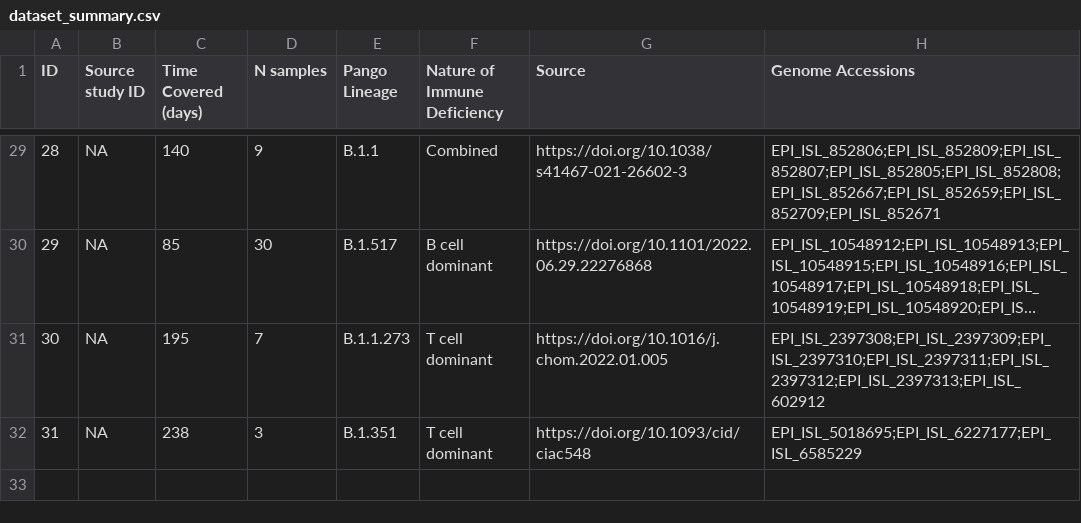
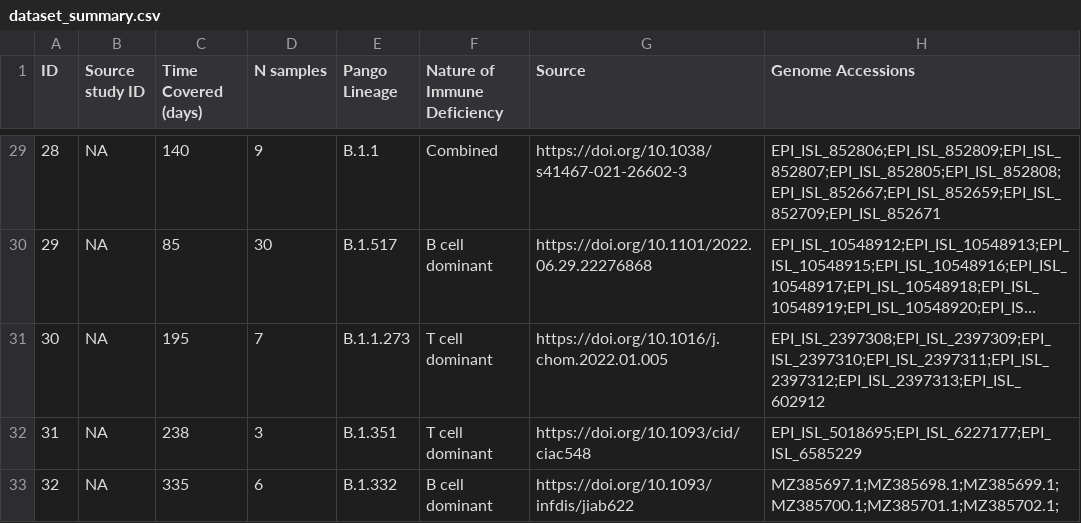
Before and after one commit to BioWilko/recurrent-sars-cov-2-mutations, a CSV file: dataset/dataset_summary.csv, drawn as a sheet; only a part is shown, gaps mark what is left out; long unchanged cells end in ….

Commit message:
Add case ID 32 [closes #5]

```diff
--- a/dataset/dataset_summary.csv
+++ b/dataset/dataset_summary.csv
@@ -32 +32,2 @@ ID,Source study ID,Time Covered (days),N samples,Pango Lineage,Nature of Immune
 31,NA,238,3,B.1.351,T cell dominant,https://doi.org/10.1093/cid/ciac548,EPI_ISL_5018695;EPI_ISL_6227177;EPI_ISL_6585229
+32,NA,335,6,B.1.332,B cell dominant,https://doi.org/10.1093/infdis/jiab622,MZ385697.1;MZ385698.1;MZ385699.1;MZ385700.1;MZ385701.1;MZ385702.1;
```
